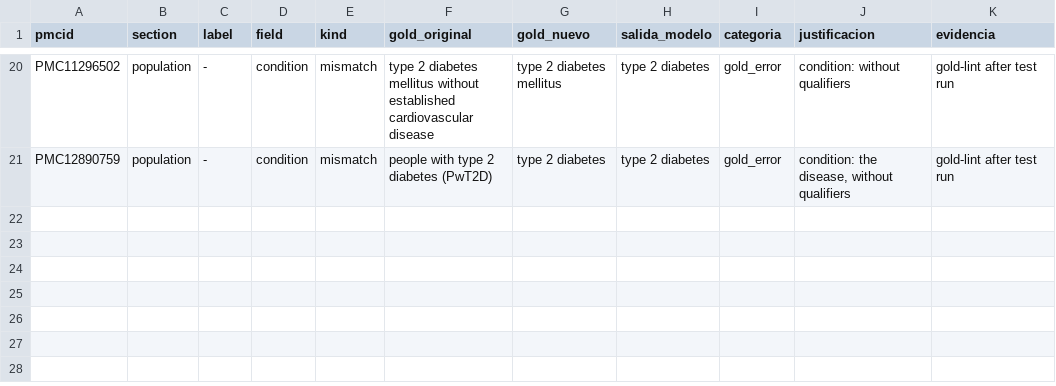
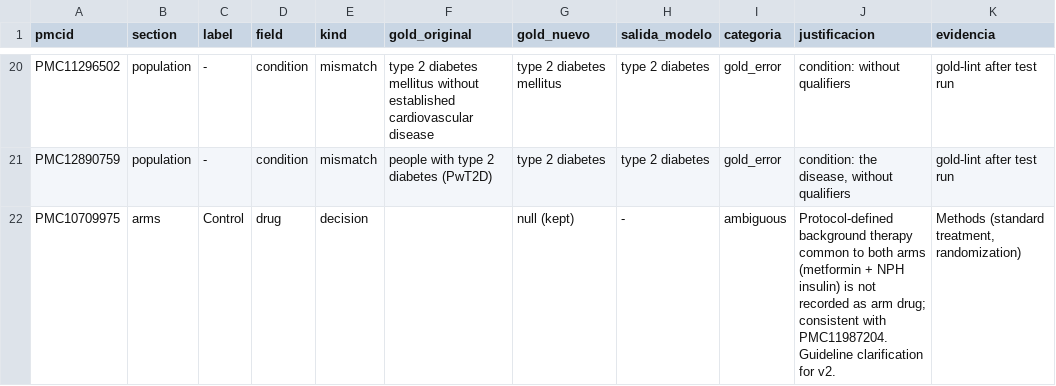
Before and after one commit to MaricelPS/llm-rct-extraction-eval, a CSV file: data/gold/adjudications.csv, drawn as a sheet; only a part is shown, gaps mark what is left out.

```diff
--- a/data/gold/adjudications.csv
+++ b/data/gold/adjudications.csv
@@ -21 +21,2 @@ PMC11296502,population,-,condition,mismatch,type 2 diabetes mellitus without est
 PMC12890759,population,-,condition,mismatch,people with type 2 diabetes (PwT2D),type 2 diabetes,type 2 diabetes,gold_error,"condition: the disease, without qualifiers",gold-lint after test run
+PMC10709975,arms,Control,drug,decision,,null (kept),-,ambiguous,"Protocol-defined background therapy common to both arms (metformin + NPH insulin) is not recorded as arm drug; consistent with PMC11987204. Guideline clarification for v2.","Methods (standard treatment, randomization)"
```
Also changed, not shown: data/gold/lint_exceptions.csv.
